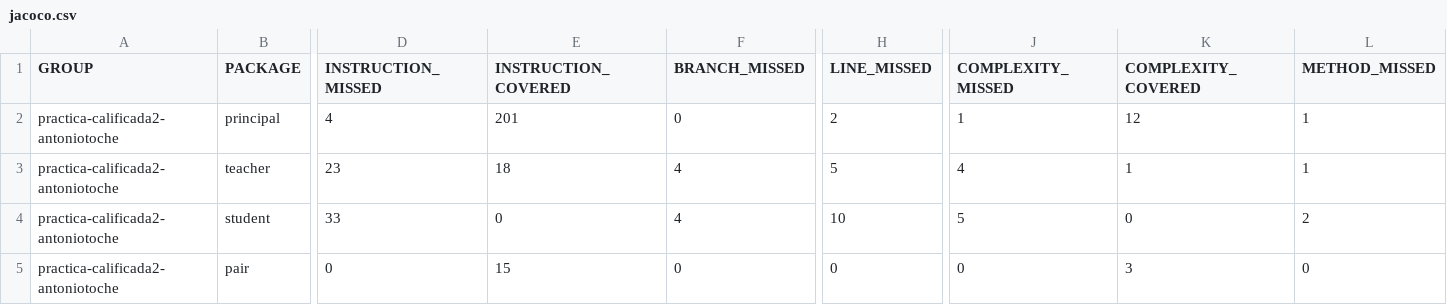
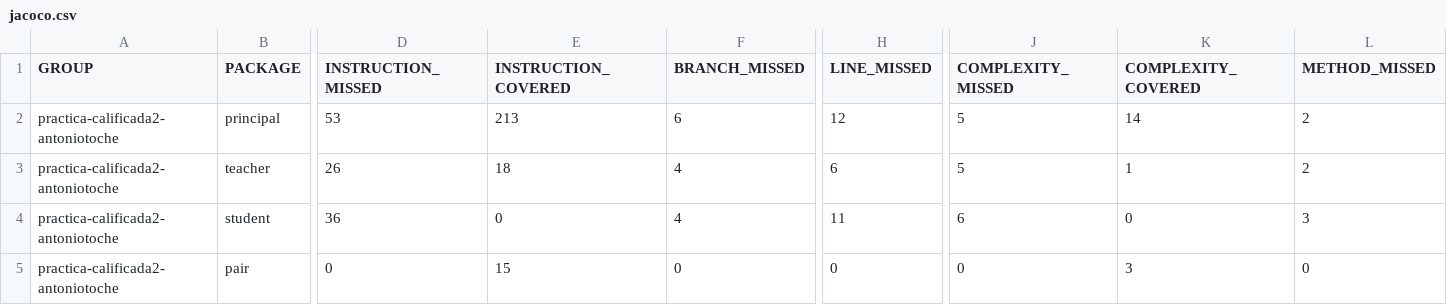
Before and after one commit to UG-Software-Engineering-I-2021-2/practica-calificada-2-antoniott15, a CSV file: target/site/jacoco/jacoco.csv, drawn as a sheet; only a part is shown, gaps mark what is left out; the diff covers the shown part only; the diff names each change by its address in the sheet, - before the commit and + after, or states it on an @@ line.

```diff
--- a/target/site/jacoco/jacoco.csv
+++ b/target/site/jacoco/jacoco.csv
-D2 (INSTRUCTION_MISSED): 4
+D2 (INSTRUCTION_MISSED): 53
-E2 (INSTRUCTION_COVERED): 201
+E2 (INSTRUCTION_COVERED): 213
-F2 (BRANCH_MISSED): 0
+F2 (BRANCH_MISSED): 6
-H2 (LINE_MISSED): 2
+H2 (LINE_MISSED): 12
-J2 (COMPLEXITY_MISSED): 1
+J2 (COMPLEXITY_MISSED): 5
-K2 (COMPLEXITY_COVERED): 12
+K2 (COMPLEXITY_COVERED): 14
-L2:L3 (METHOD_MISSED): 1
+L2:L3 (METHOD_MISSED): 2
-D3 (INSTRUCTION_MISSED): 23
+D3 (INSTRUCTION_MISSED): 26
-H3 (LINE_MISSED): 5
+H3 (LINE_MISSED): 6
-J3 (COMPLEXITY_MISSED): 4
+J3 (COMPLEXITY_MISSED): 5
-D4 (INSTRUCTION_MISSED): 33
+D4 (INSTRUCTION_MISSED): 36
-H4 (LINE_MISSED): 10
+H4 (LINE_MISSED): 11
-J4 (COMPLEXITY_MISSED): 5
+J4 (COMPLEXITY_MISSED): 6
-L4 (METHOD_MISSED): 2
+L4 (METHOD_MISSED): 3
```
Also changed, not shown: 1 edited cell elsewhere in this file, 35 other files.
